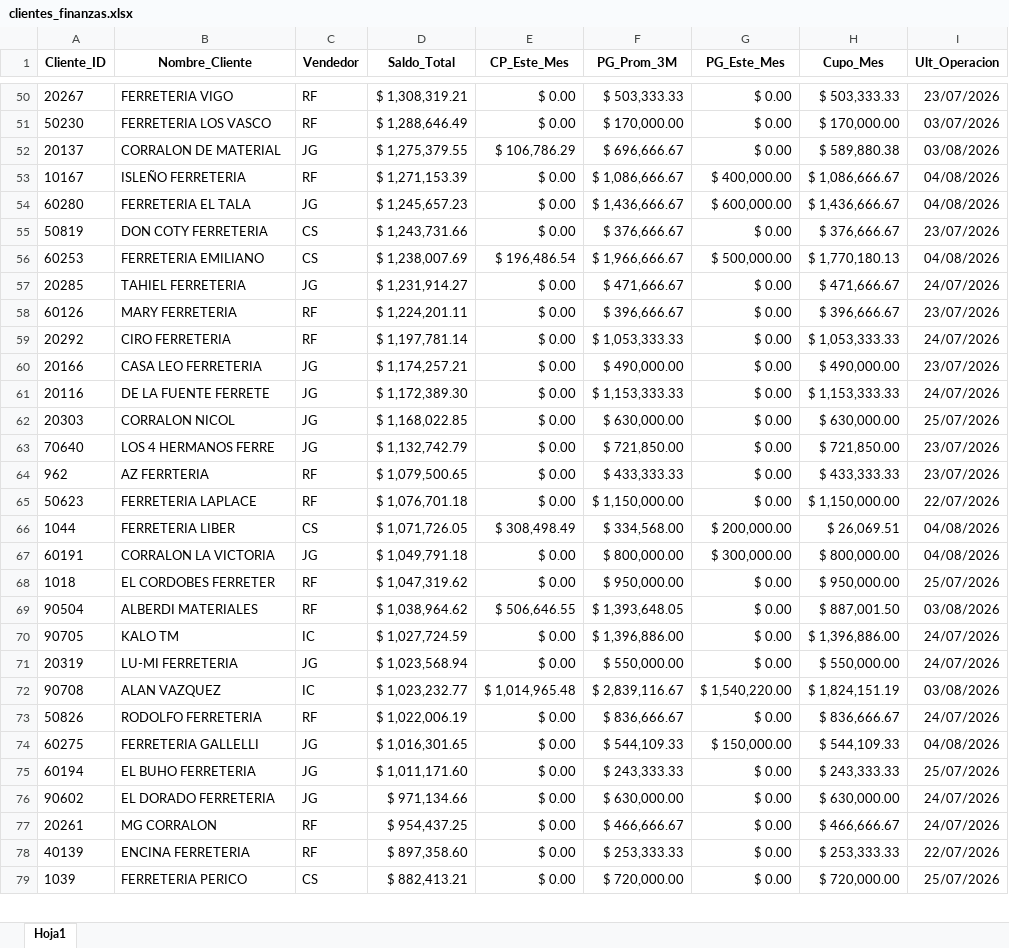
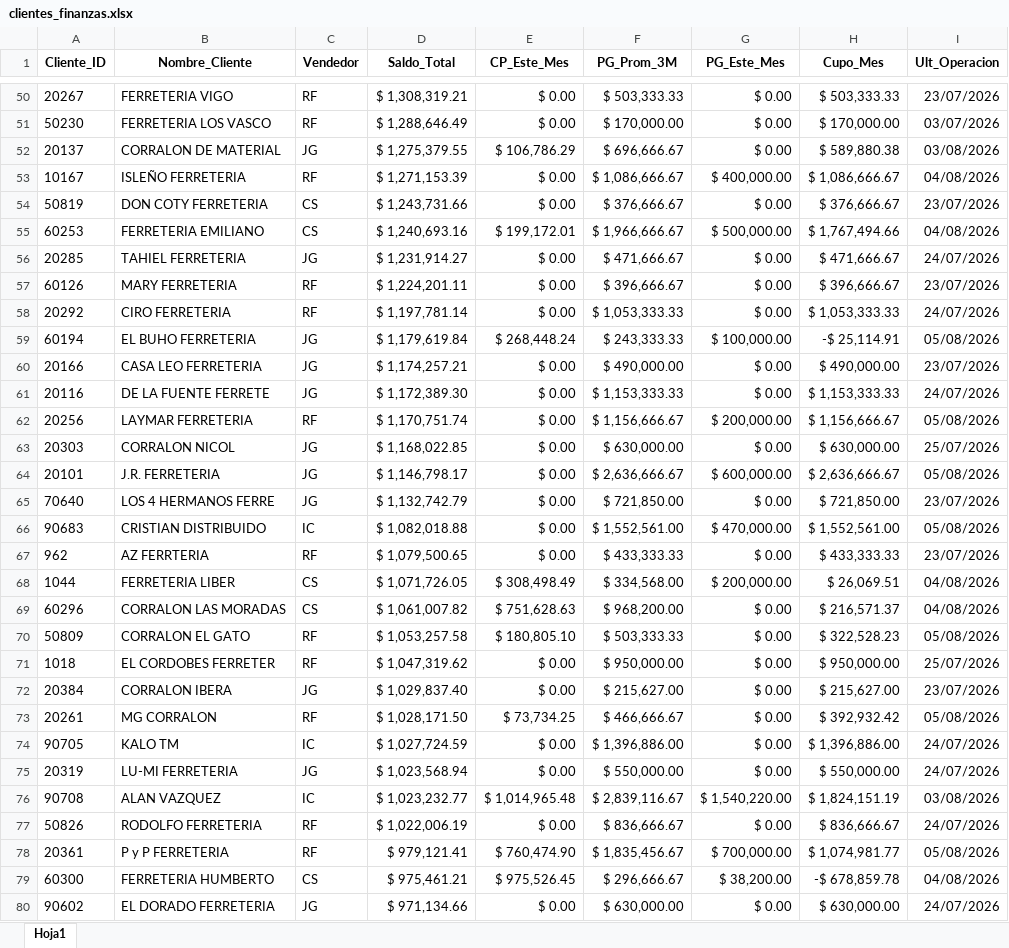
Before and after one commit to ferremax-cat/pinterest-f, an Excel workbook: excel/clientes_finanzas.xlsx, sheet Hoja1, drawn as a sheet; only a part is shown, gaps mark what is left out; the shorter side is filled out with more unchanged rows; values as stored, in another font and other column widths than the file's, no borders; removed rows and columns are numbered as before the commit, all else as after; the diff covers the shown part only; the diff names each change by its address in the sheet, - before the commit and + after, or states it on an @@ line.

```diff
--- a/excel/clientes_finanzas.xlsx (sheet Hoja1)
+++ b/excel/clientes_finanzas.xlsx (sheet Hoja1)
-row 54: 60280 | FERRETERIA EL TALA | JG | $ 1,245,657.23 | $ 0.00 | $ 1,436,666.67 | $ 600,000.00 | $ 1,436,666.67 | 04/08/2026
-D55 (Saldo_Total): $ 1,238,007.69
+D55 (Saldo_Total): $ 1,240,693.16
-E55 (CP_Este_Mes): $ 196,486.54
+E55 (CP_Este_Mes): $ 199,172.01
-H55 (Cupo_Mes): $ 1,770,180.13
+H55 (Cupo_Mes): $ 1,767,494.66
+row 59: 60194 | EL BUHO FERRETERIA | JG | $ 1,179,619.84 | $ 268,448.24 | $ 243,333.33 | $ 100,000.00 | -$ 25,114.91 | 05/08/2026
+row 62: 20256 | LAYMAR FERRETERIA | RF | $ 1,170,751.74 | $ 0.00 | $ 1,156,666.67 | $ 200,000.00 | $ 1,156,666.67 | 05/08/2026
+row 64: 20101 | J.R. FERRETERIA | JG | $ 1,146,798.17 | $ 0.00 | $ 2,636,666.67 | $ 600,000.00 | $ 2,636,666.67 | 05/08/2026
+row 66: 90683 | CRISTIAN DISTRIBUIDO | IC | $ 1,082,018.88 | $ 0.00 | $ 1,552,561.00 | $ 470,000.00 | $ 1,552,561.00 | 05/08/2026
-row 65: 50623 | FERRETERIA LAPLACE | RF | $ 1,076,701.18 | $ 0.00 | $ 1,150,000.00 | $ 0.00 | $ 1,150,000.00 | 22/07/2026
-row 67: 60191 | CORRALON LA VICTORIA | JG | $ 1,049,791.18 | $ 0.00 | $ 800,000.00 | $ 300,000.00 | $ 800,000.00 | 04/08/2026
+row 69: 60296 | CORRALON LAS MORADAS | CS | $ 1,061,007.82 | $ 751,628.63 | $ 968,200.00 | $ 0.00 | $ 216,571.37 | 04/08/2026
+row 70: 50809 | CORRALON EL GATO | RF | $ 1,053,257.58 | $ 180,805.10 | $ 503,333.33 | $ 0.00 | $ 322,528.23 | 05/08/2026
-row 69: 90504 | ALBERDI MATERIALES | RF | $ 1,038,964.62 | $ 506,646.55 | $ 1,393,648.05 | $ 0.00 | $ 887,001.50 | 03/08/2026
+row 72: 20384 | CORRALON IBERA | JG | $ 1,029,837.40 | $ 0.00 | $ 215,627.00 | $ 0.00 | $ 215,627.00 | 23/07/2026
+row 73: 20261 | MG CORRALON | RF | $ 1,028,171.50 | $ 73,734.25 | $ 466,666.67 | $ 0.00 | $ 392,932.42 | 05/08/2026
-row 74: 60275 | FERRETERIA GALLELLI | JG | $ 1,016,301.65 | $ 0.00 | $ 544,109.33 | $ 150,000.00 | $ 544,109.33 | 04/08/2026
-row 75: 60194 | EL BUHO FERRETERIA | JG | $ 1,011,171.60 | $ 0.00 | $ 243,333.33 | $ 0.00 | $ 243,333.33 | 25/07/2026
+row 78: 20361 | P y P FERRETERIA | RF | $ 979,121.41 | $ 760,474.90 | $ 1,835,456.67 | $ 700,000.00 | $ 1,074,981.77 | 05/08/2026
+row 79: 60300 | FERRETERIA HUMBERTO | CS | $ 975,461.21 | $ 975,526.45 | $ 296,666.67 | $ 38,200.00 | -$ 678,859.78 | 04/08/2026
-row 77: 20261 | MG CORRALON | RF | $ 954,437.25 | $ 0.00 | $ 466,666.67 | $ 0.00 | $ 466,666.67 | 24/07/2026
```
Also changed, not shown: 84 added rows, 87 removed rows, 52 moved rows and 14 edited cells elsewhere in this sheet, 1 other file.
